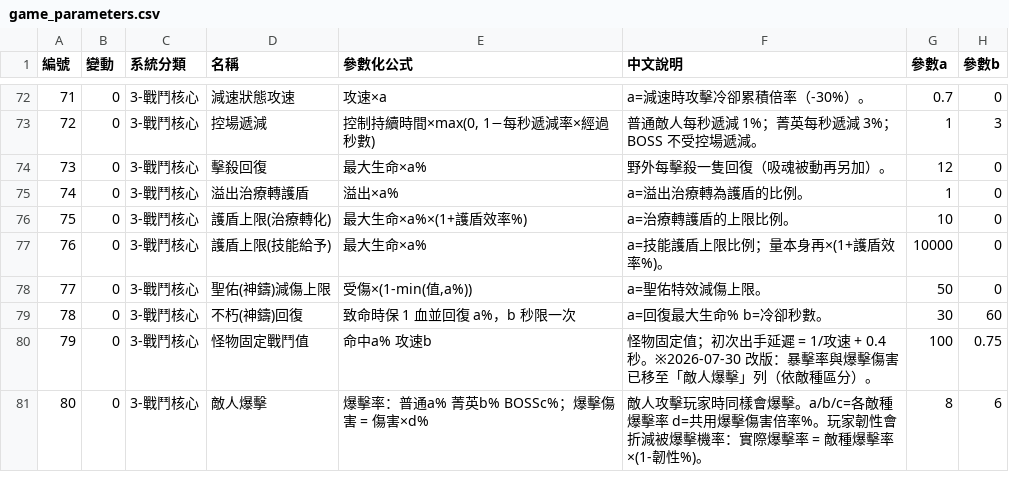
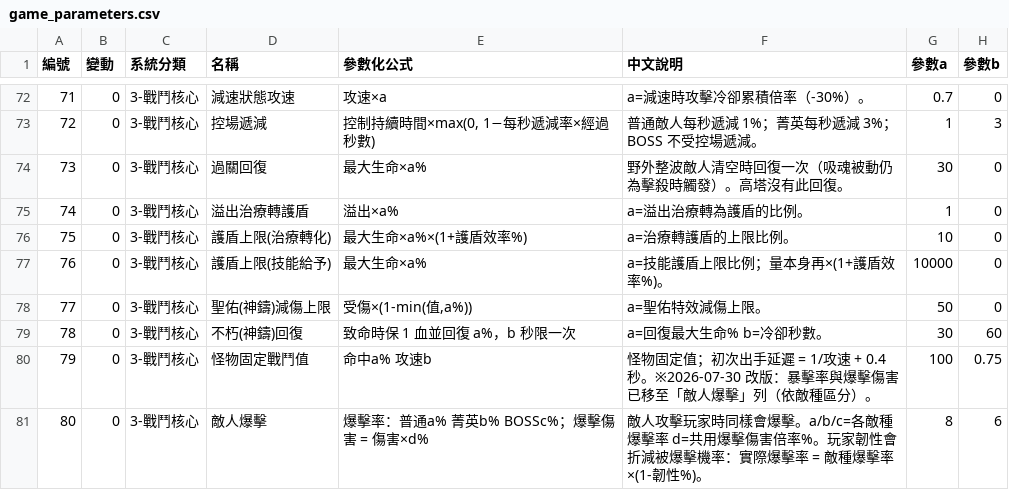
Before and after one commit to myKOF/Idle-RPG, a CSV file: config/CSV/game_parameters.csv, drawn as a sheet; only a part is shown, gaps mark what is left out; the diff names each change by its address in the sheet, - before the commit and + after, or states it on an @@ line.

```diff
--- a/config/CSV/game_parameters.csv
+++ b/config/CSV/game_parameters.csv
-D74 (名稱): 擊殺回復
+D74 (名稱): 過關回復
-F74 (中文說明): 野外每擊殺一隻回復（吸魂被動再另加）。
+F74 (中文說明): 野外整波敵人清空時回復一次（吸魂被動仍為擊殺時觸發）。高塔沒有此回復。
-G74 (參數a): 12
+G74 (參數a): 30
```
Also changed, not shown: 3 other files.
